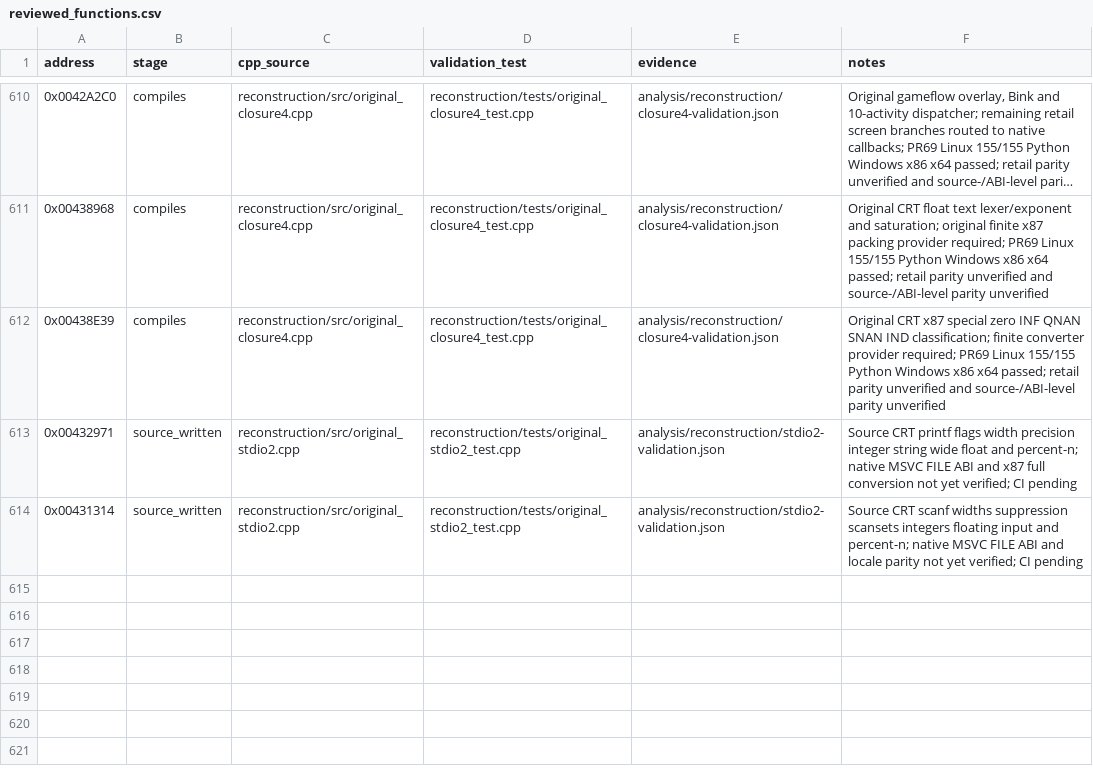
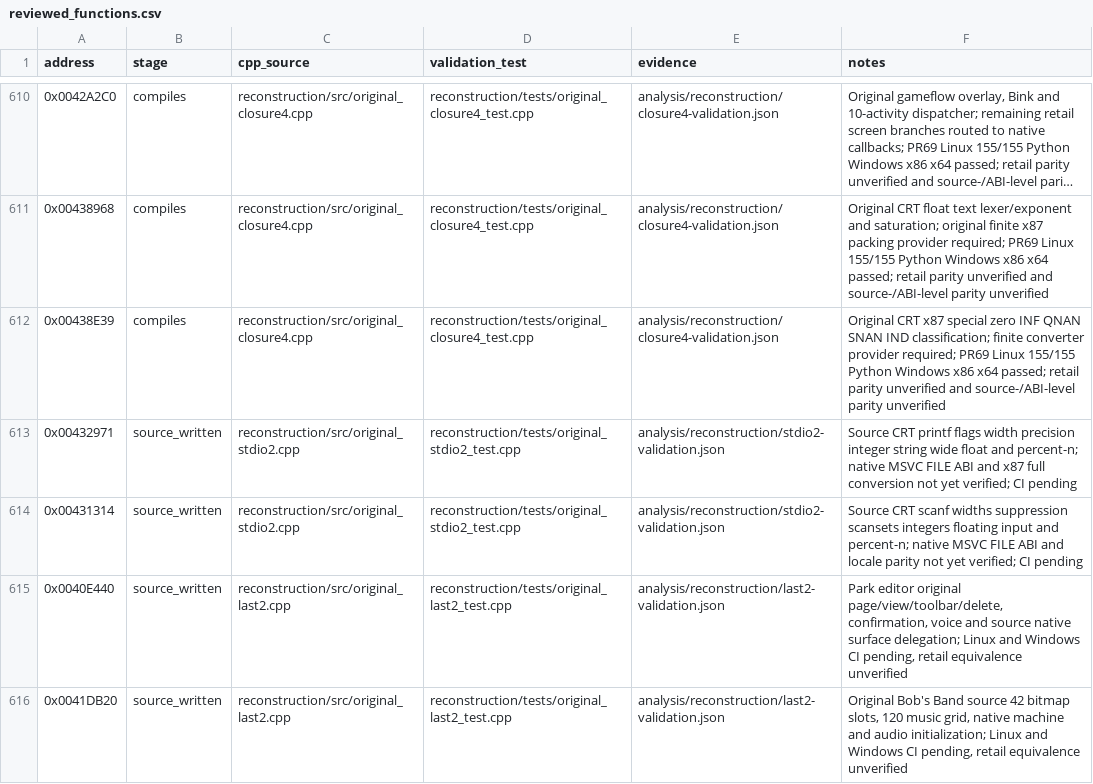
Before and after one commit to lizardpeter/btb-reverse, a CSV file: analysis/reconstruction/reviewed_functions.csv, drawn as a sheet; only a part is shown, gaps mark what is left out; long unchanged cells end in …; the diff names each change by its address in the sheet, - before the commit and + after, or states it on an @@ line.

Commit message:
Register remaining Park editor and Bob Band source models

```diff
--- a/analysis/reconstruction/reviewed_functions.csv
+++ b/analysis/reconstruction/reviewed_functions.csv
+row 615: 0x0040E440 | source_written | reconstruction/src/original_last2.cpp | reconstruction/tests/original_last2_test.cpp | analysis/reconstruction/last2-validation.json | Park editor original page/view/toolbar/delete, confirmation, voice and source native surface delegation; Linux and Windows CI pending, retail equivalence unverified
+row 616: 0x0041DB20 | source_written | reconstruction/src/original_last2.cpp | reconstruction/tests/original_last2_test.cpp | analysis/reconstruction/last2-validation.json | Original Bob's Band source 42 bitmap slots, 120 music grid, native machine and audio initialization; Linux and Windows CI pending, retail equivalence unverified
```
